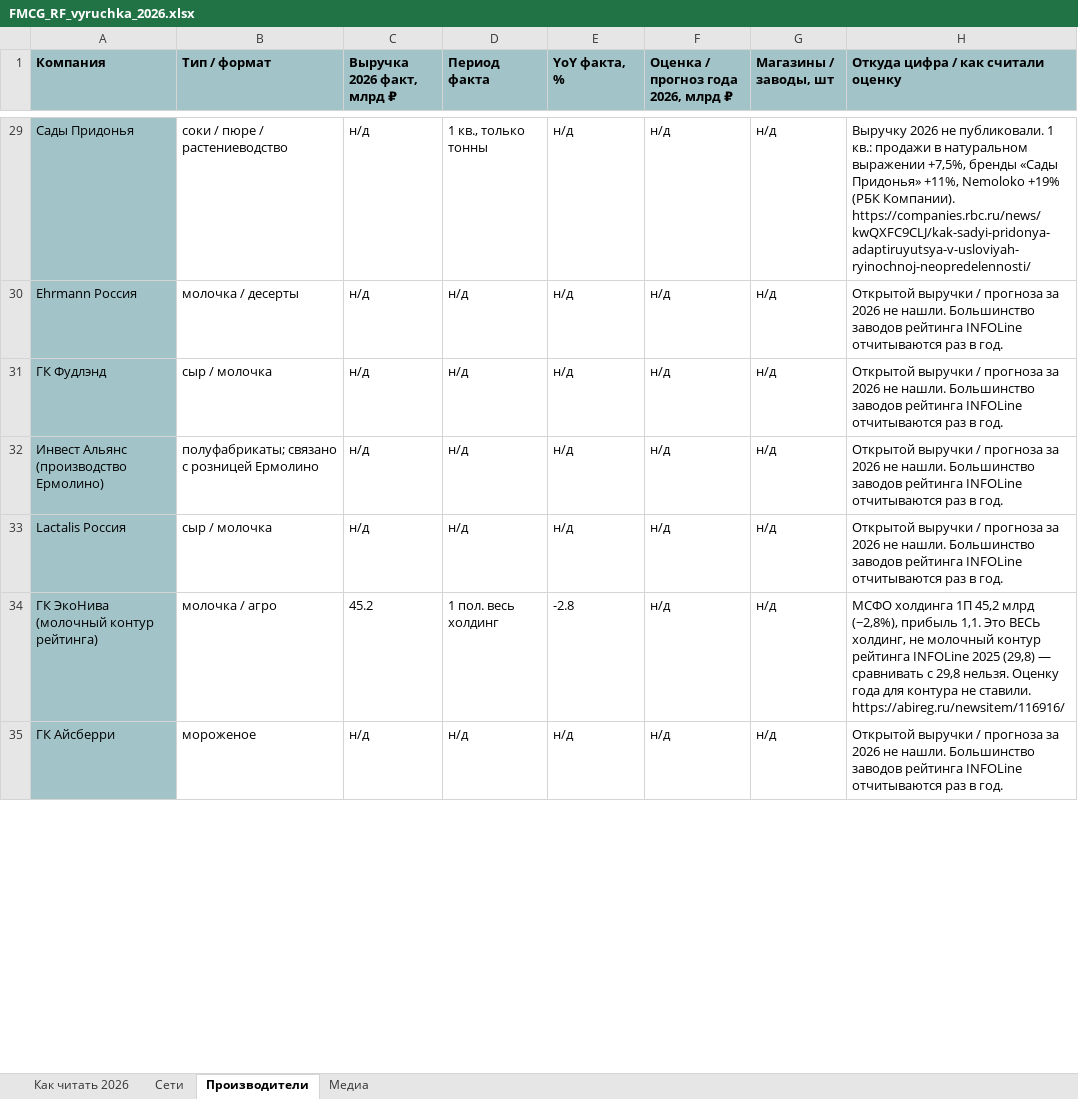
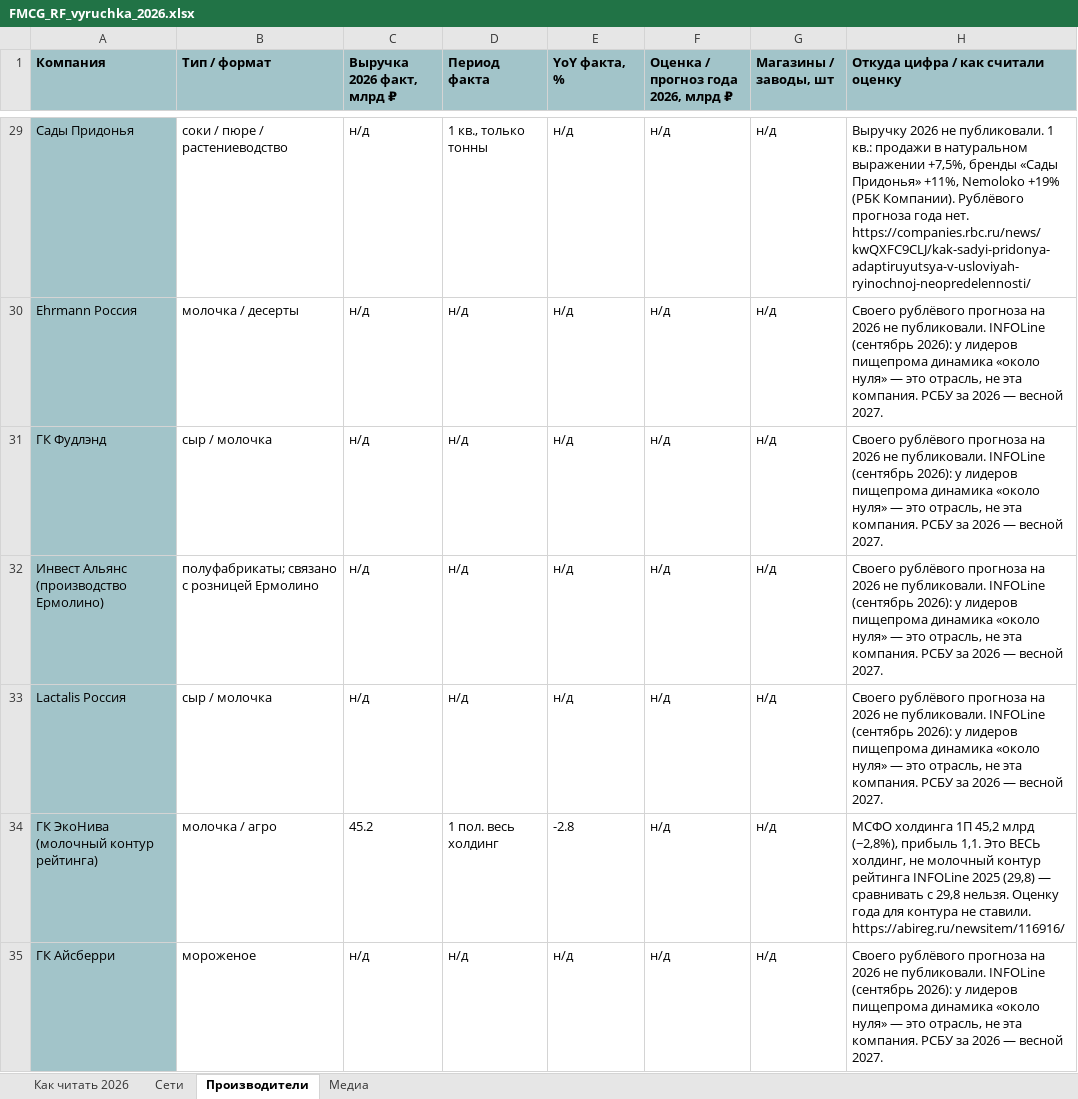
Before and after one commit to Alena931/demo, an Excel workbook: FMCG_RF_vyruchka_2026.xlsx, sheet Производители, drawn as a sheet; only a part is shown, gaps mark what is left out; values as stored, in another font and other column widths than the file's, no borders; the diff covers the shown part only; the diff names each change by its address in the sheet, - before the commit and + after, or states it on an @@ line.

```diff
--- a/FMCG_RF_vyruchka_2026.xlsx (sheet Производители)
+++ b/FMCG_RF_vyruchka_2026.xlsx (sheet Производители)
-H29: …(РБК Компании). https://companies.rbc.ru/news/kwQXFC9CLJ/kak-sadyi-pridonya-adaptiruyutsya-v-usloviyah-ryinochnoj-neopredelennosti/
+H29: …(РБК Компании). Рублёвого прогноза года нет. https://companies.rbc.ru/news/kwQXFC9CLJ/kak-sadyi-pridonya-adaptiruyutsya-v-usloviyah-ryinochnoj-neopredelennosti/
-H30:H33: Открытой выручки / прогноза за 2026 не нашли. Большинство заводов рейтинга INFOLine отчитываются раз в год.
+H30:H33: Своего рублёвого прогноза на 2026 не публиковали. INFOLine (сентябрь 2026): у лидеров пищепрома динамика «около нуля» — это отрасль, не эта компания. РСБУ за 2026 — весной 2027.
-H35: Открытой выручки / прогноза за 2026 не нашли. Большинство заводов рейтинга INFOLine отчитываются раз в год.
+H35: Своего рублёвого прогноза на 2026 не публиковали. INFOLine (сентябрь 2026): у лидеров пищепрома динамика «около нуля» — это отрасль, не эта компания. РСБУ за 2026 — весной 2027.
```
Also changed, not shown: 57 edited cells elsewhere in this sheet, sheet Сети, sheet Медиа, sheet Как читать 2026, 1 other file.
